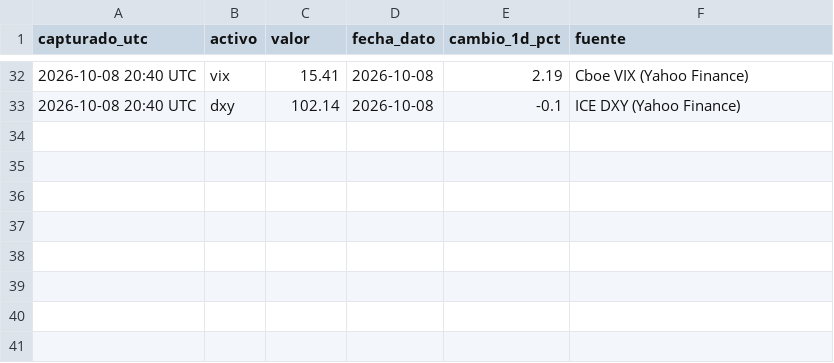
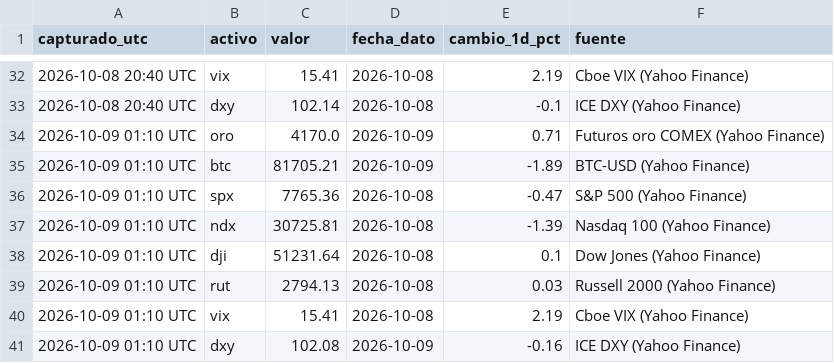
Before and after one commit to komonartisans-ops/nexora-terminal, a CSV file: data/historico_precios.csv, drawn as a sheet; only a part is shown, gaps mark what is left out; the diff names each change by its address in the sheet, - before the commit and + after, or states it on an @@ line.

Commit message:
datos horario 2026-10-09 01:12 UTC [skip ci]

```diff
--- a/data/historico_precios.csv
+++ b/data/historico_precios.csv
+row 34: 2026-10-09 01:10 UTC | oro | 4170.0 | 2026-10-09 | 0.71 | Futuros oro COMEX (Yahoo Finance)
+row 35: 2026-10-09 01:10 UTC | btc | 81705.21 | 2026-10-09 | -1.89 | BTC-USD (Yahoo Finance)
+row 36: 2026-10-09 01:10 UTC | spx | 7765.36 | 2026-10-08 | -0.47 | S&P 500 (Yahoo Finance)
+row 37: 2026-10-09 01:10 UTC | ndx | 30725.81 | 2026-10-08 | -1.39 | Nasdaq 100 (Yahoo Finance)
+row 38: 2026-10-09 01:10 UTC | dji | 51231.64 | 2026-10-08 | 0.1 | Dow Jones (Yahoo Finance)
+row 39: 2026-10-09 01:10 UTC | rut | 2794.13 | 2026-10-08 | 0.03 | Russell 2000 (Yahoo Finance)
+row 40: 2026-10-09 01:10 UTC | vix | 15.41 | 2026-10-08 | 2.19 | Cboe VIX (Yahoo Finance)
+row 41: 2026-10-09 01:10 UTC | dxy | 102.08 | 2026-10-09 | -0.16 | ICE DXY (Yahoo Finance)
```
Also changed, not shown: data/ejecuciones.csv, data/historico_fedwatch.csv, 7 other files.
